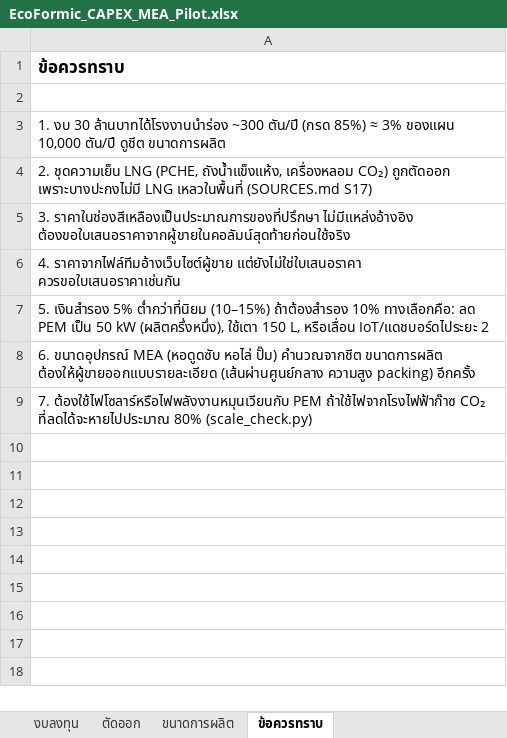
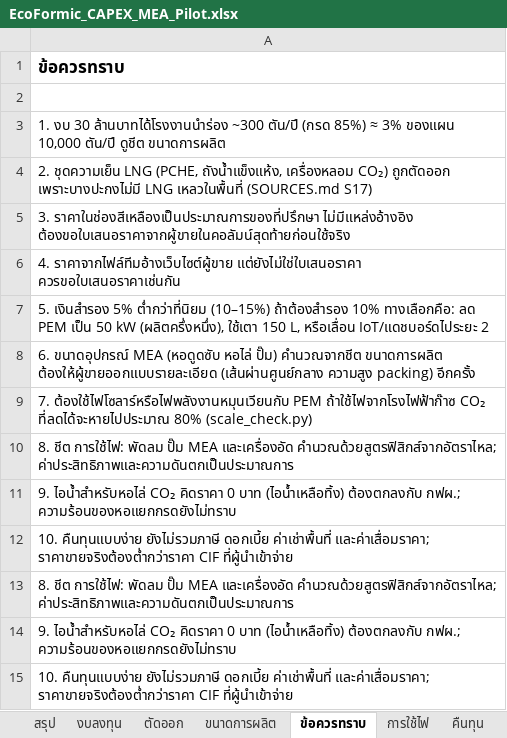
Before and after one commit to BananaSpaGetti/BananaSpaGetti, an Excel workbook: ccu-thailand-formic-acid/capex/EcoFormic_CAPEX_MEA_Pilot.xlsx, sheet ข้อควรทราบ, drawn as a sheet; values as stored, in another font and other column widths than the file's, no borders; the diff names each change by its address in the sheet, - before the commit and + after, or states it on an @@ line.

```diff
--- a/ccu-thailand-formic-acid/capex/EcoFormic_CAPEX_MEA_Pilot.xlsx (sheet ข้อควรทราบ)
+++ b/ccu-thailand-formic-acid/capex/EcoFormic_CAPEX_MEA_Pilot.xlsx (sheet ข้อควรทราบ)
+sheet tab: สรุป
+sheet tab: การใช้ไฟ
+sheet tab: คืนทุน
+row 10: 8. ชีต การใช้ไฟ: พัดลม ปั๊ม MEA และเครื่องอัด คำนวณด้วยสูตรฟิสิกส์จากอัตราไหล; ค่าประสิทธิภาพและความดันตกเป็นประมาณการ
+row 11: 9. ไอน้ำสำหรับหอไล่ CO₂ คิดราคา 0 บาท (ไอน้ำเหลือทิ้ง) ต้องตกลงกับ กฟผ.; ความร้อนของหอแยกกรดยังไม่ทราบ
+row 12: 10. คืนทุนแบบง่าย ยังไม่รวมภาษี ดอกเบี้ย ค่าเช่าพื้นที่ และค่าเสื่อมราคา; ราคาขายจริงต้องต่ำกว่าราคา CIF ที่ผู้นำเข้าจ่าย
+row 13: 8. ชีต การใช้ไฟ: พัดลม ปั๊ม MEA และเครื่องอัด คำนวณด้วยสูตรฟิสิกส์จากอัตราไหล; ค่าประสิทธิภาพและความดันตกเป็นประมาณการ
+row 14: 9. ไอน้ำสำหรับหอไล่ CO₂ คิดราคา 0 บาท (ไอน้ำเหลือทิ้ง) ต้องตกลงกับ กฟผ.; ความร้อนของหอแยกกรดยังไม่ทราบ
+row 15: 10. คืนทุนแบบง่าย ยังไม่รวมภาษี ดอกเบี้ย ค่าเช่าพื้นที่ และค่าเสื่อมราคา; ราคาขายจริงต้องต่ำกว่าราคา CIF ที่ผู้นำเข้าจ่าย
```
Also changed, not shown: sheet ขนาดการผลิต, other sheet tabs, 1 other file.
